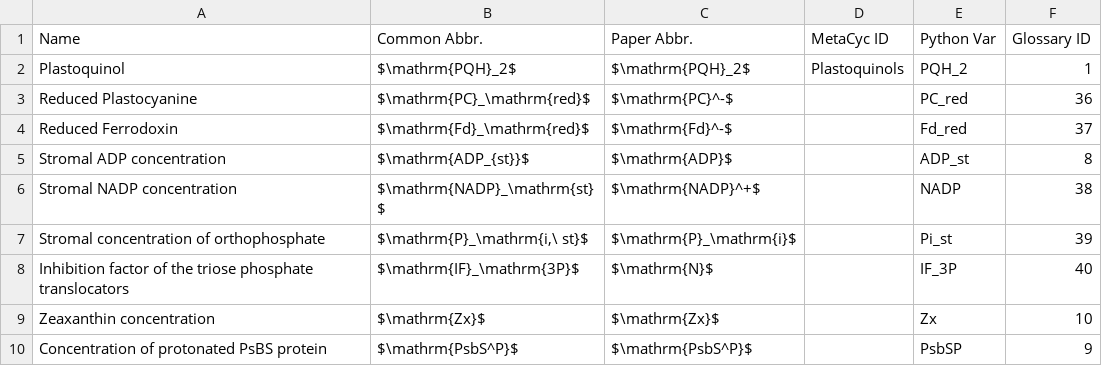
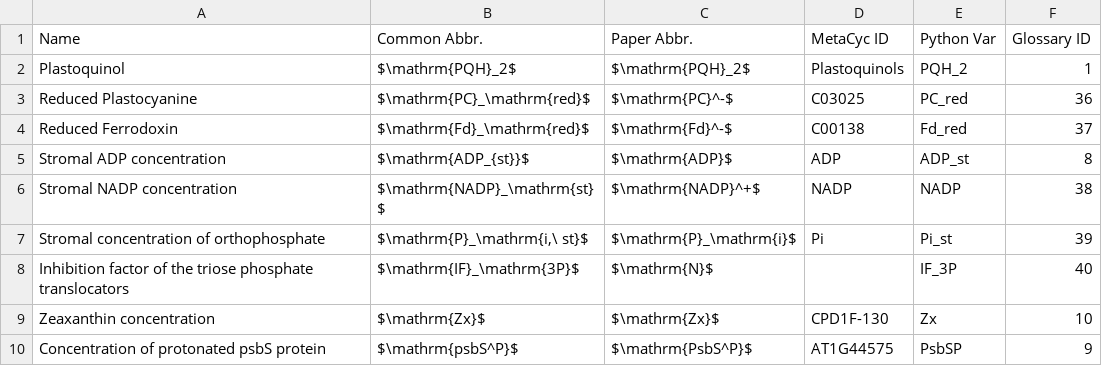
Before and after one commit to ElouenCorvest/GreenSloth, a CSV file: models/Saadat2021/model_info/derived_comps.csv, drawn as a sheet.

```diff
--- a/models/Saadat2021/model_info/derived_comps.csv
+++ b/models/Saadat2021/model_info/derived_comps.csv
@@ -2,9 +2,9 @@ Name,Common Abbr.,Paper Abbr.,MetaCyc ID,Python Var,Glossary ID
 Plastoquinol,$\mathrm{PQH}_2$,$\mathrm{PQH}_2$,Plastoquinols,PQH_2,1
-Reduced Plastocyanine,$\mathrm{PC}_\mathrm{red}$,$\mathrm{PC}^-$,,PC_red,36
-Reduced Ferrodoxin,$\mathrm{Fd}_\mathrm{red}$,$\mathrm{Fd}^-$,,Fd_red,37
-Stromal ADP concentration,$\mathrm{ADP_{st}}$,$\mathrm{ADP}$,,ADP_st,8
-Stromal NADP concentration,$\mathrm{NADP}_\mathrm{st}$,$\mathrm{NADP}^+$,,NADP,38
-Stromal concentration of orthophosphate,"$\mathrm{P}_\mathrm{i,\ st}$",$\mathrm{P}_\mathrm{i}$,,Pi_st,39
+Reduced Plastocyanine,$\mathrm{PC}_\mathrm{red}$,$\mathrm{PC}^-$,C03025,PC_red,36
+Reduced Ferrodoxin,$\mathrm{Fd}_\mathrm{red}$,$\mathrm{Fd}^-$,C00138,Fd_red,37
+Stromal ADP concentration,$\mathrm{ADP_{st}}$,$\mathrm{ADP}$,ADP,ADP_st,8
+Stromal NADP concentration,$\mathrm{NADP}_\mathrm{st}$,$\mathrm{NADP}^+$,NADP,NADP,38
+Stromal concentration of orthophosphate,"$\mathrm{P}_\mathrm{i,\ st}$",$\mathrm{P}_\mathrm{i}$,Pi,Pi_st,39
 Inhibition factor of the triose phosphate translocators,$\mathrm{IF}_\mathrm{3P}$,$\mathrm{N}$,,IF_3P,40
-Zeaxanthin concentration,$\mathrm{Zx}$,$\mathrm{Zx}$,,Zx,10
-Concentration of protonated PsBS protein,$\mathrm{PsbS^P}$,$\mathrm{PsbS^P}$,,PsbSP,9
+Zeaxanthin concentration,$\mathrm{Zx}$,$\mathrm{Zx}$,CPD1F-130,Zx,10
+Concentration of protonated psbS protein,$\mathrm{psbS^P}$,$\mathrm{PsbS^P}$,AT1G44575,PsbSP,9
```
Also changed, not shown: Templates/comp_glossary.csv, Templates/rates_glossary.csv, 10 other files.
